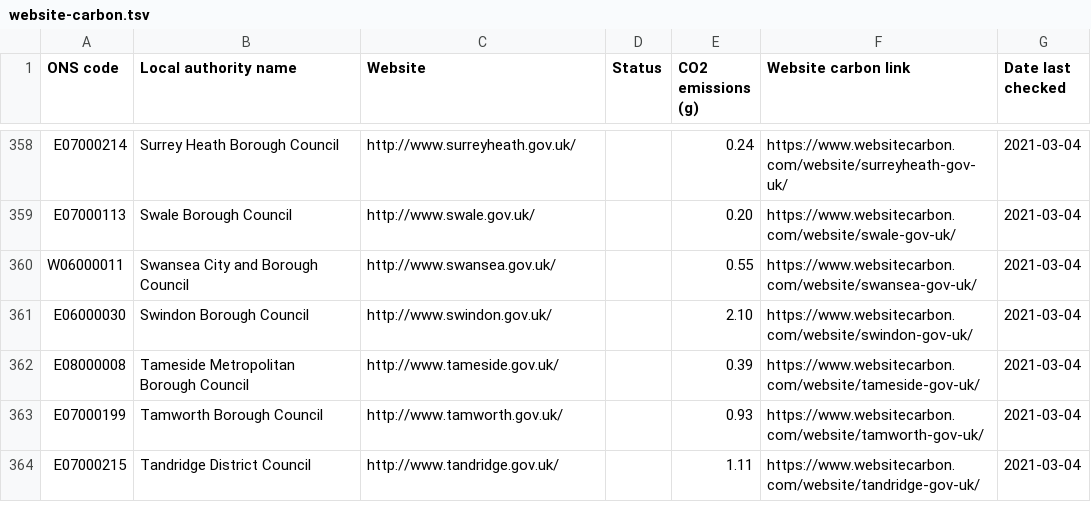
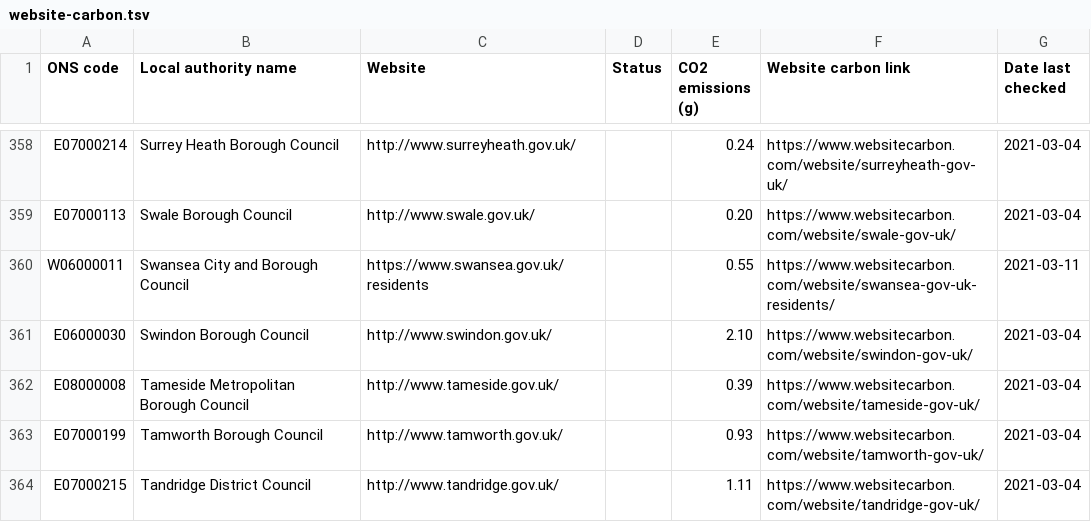
Before and after one commit to open-innovations/council-website-emissions, a TSV file: data/website-carbon.tsv, drawn as a sheet; only a part is shown, gaps mark what is left out; the diff covers the shown part only.

```diff
--- a/data/website-carbon.tsv
+++ b/data/website-carbon.tsv
@@ -359,3 +359,3 @@ E07000214	Surrey Heath Borough Council	http://www.surreyheath.gov.uk/		0.24	http
 E07000113	Swale Borough Council	http://www.swale.gov.uk/		0.20	https://www.websitecarbon.com/website/swale-gov-uk/	2021-03-04
-W06000011	Swansea City and Borough Council	http://www.swansea.gov.uk/		0.55	https://www.websitecarbon.com/website/swansea-gov-uk/	2021-03-04
+W06000011	Swansea City and Borough Council	https://www.swansea.gov.uk/residents		0.55	https://www.websitecarbon.com/website/swansea-gov-uk-residents/	2021-03-11
 E06000030	Swindon Borough Council	http://www.swindon.gov.uk/		2.10	https://www.websitecarbon.com/website/swindon-gov-uk/	2021-03-04
```
Also changed, not shown: 1 removed row and 135 edited cells elsewhere in this file.
